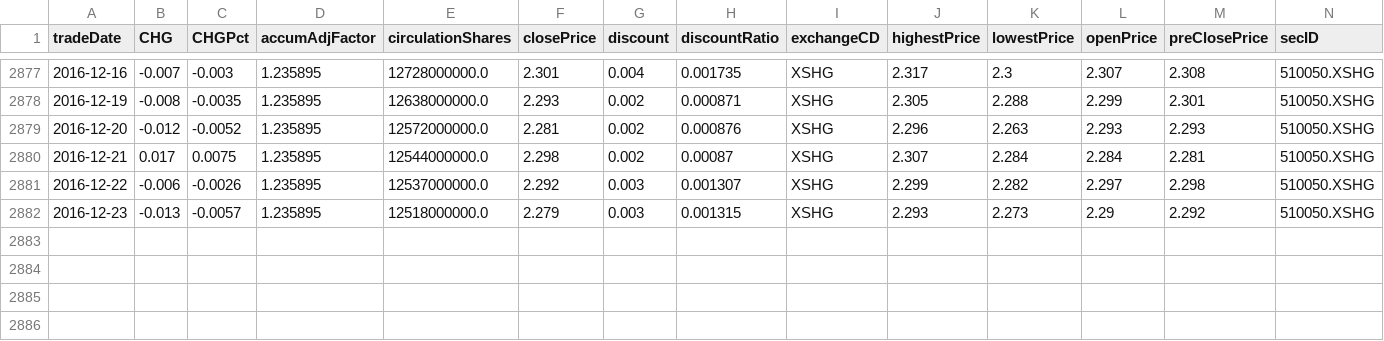
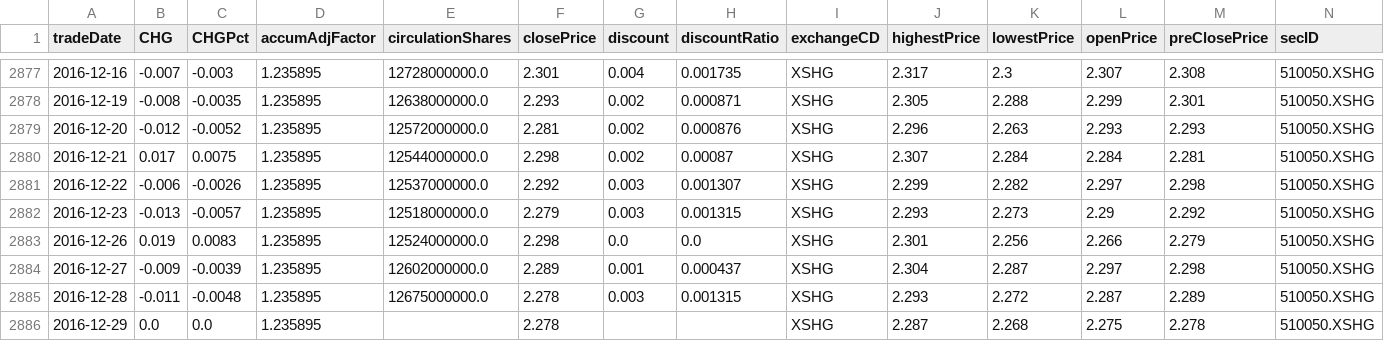
Before and after one commit to StockFucker/options, a CSV file: index_quotes_info.csv, drawn as a sheet; only a part is shown, gaps mark what is left out; rows hold the shown columns only; the diff names each change by its address in the sheet, - before the commit and + after, or states it on an @@ line.

```diff
--- a/index_quotes_info.csv
+++ b/index_quotes_info.csv
+row 2883: 2016-12-26 | 0.019 | 0.0083 | 1.235895 | 12524000000.0 | 2.298 | 0.0 | 0.0 | XSHG | 2.301 | 2.256 | 2.266 | 2.279 | 510050.XSHG
+row 2884: 2016-12-27 | -0.009 | -0.0039 | 1.235895 | 12602000000.0 | 2.289 | 0.001 | 0.000437 | XSHG | 2.304 | 2.287 | 2.297 | 2.298 | 510050.XSHG
+row 2885: 2016-12-28 | -0.011 | -0.0048 | 1.235895 | 12675000000.0 | 2.278 | 0.003 | 0.001315 | XSHG | 2.293 | 2.272 | 2.287 | 2.289 | 510050.XSHG
+row 2886: 2016-12-29 | 0.0 | 0.0 | 1.235895 |  | 2.278 |  |  | XSHG | 2.287 | 2.268 | 2.275 | 2.278 | 510050.XSHG
```
Also changed, not shown: options_info.csv, 19 other files.
